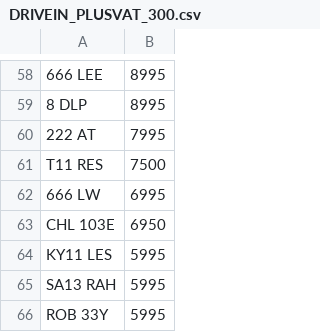
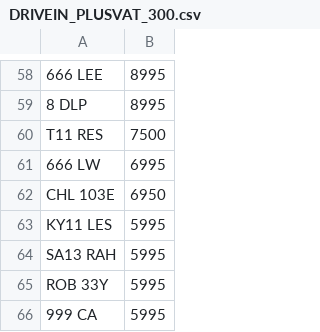
Before and after one commit to martinsumner/simplyreg, a CSV file: csv/DRIVEIN_PLUSVAT_300.csv, drawn as a sheet; only a part is shown, gaps mark what is left out; the shorter side is filled out with more unchanged rows; the diff names each change by its address in the sheet, - before the commit and + after, or states it on an @@ line.

```diff
--- a/csv/DRIVEIN_PLUSVAT_300.csv
+++ b/csv/DRIVEIN_PLUSVAT_300.csv
-row 60: 222 AT | 7995
```
Also changed, not shown: csv/T12ADE_PLUSVAT_380.csv, 1 other file.
